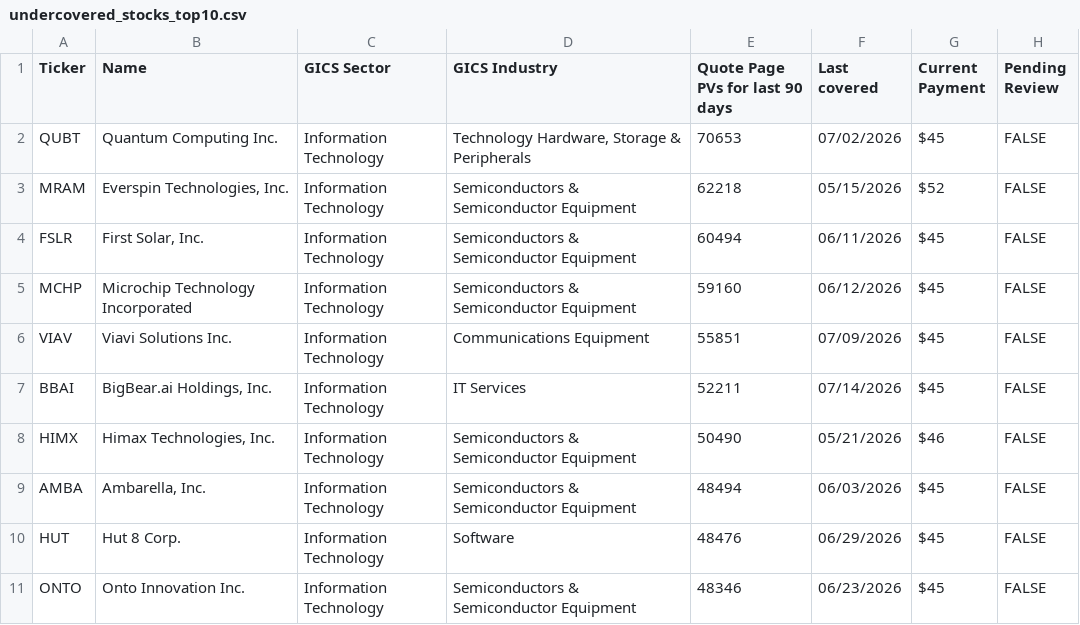
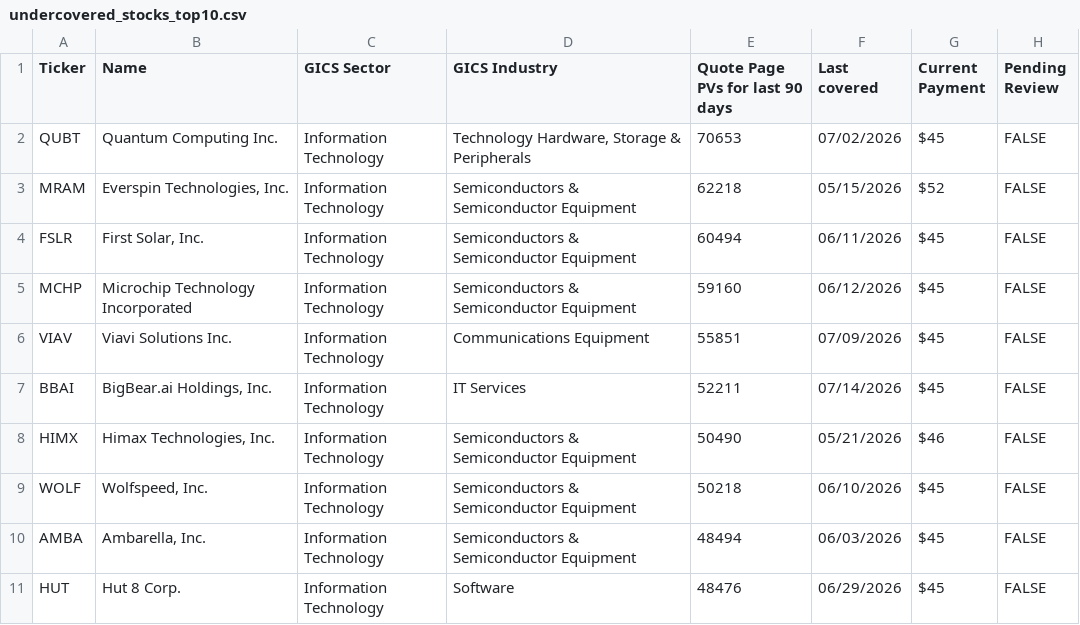
Before and after one commit to wail-shudar/SA-Scraper, a CSV file: data/undercovered_stocks_top10.csv, drawn as a sheet; removed rows and columns are numbered as before the commit, all else as after; the diff names each change by its address in the sheet, - before the commit and + after, or states it on an @@ line.

Commit message:
Update top 10 stock snapshot [skip ci]

```diff
--- a/data/undercovered_stocks_top10.csv
+++ b/data/undercovered_stocks_top10.csv
+row 9: WOLF | Wolfspeed, Inc. | Information Technology | Semiconductors & Semiconductor Equipment | 50218 | 06/10/2026 | $45 | FALSE
-row 11: ONTO | Onto Innovation Inc. | Information Technology | Semiconductors & Semiconductor Equipment | 48346 | 06/23/2026 | $45 | FALSE
```
